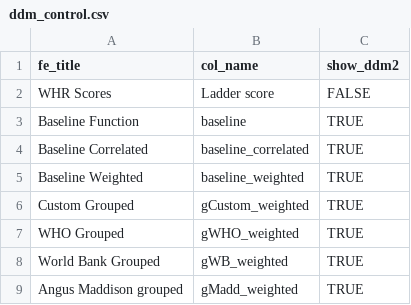
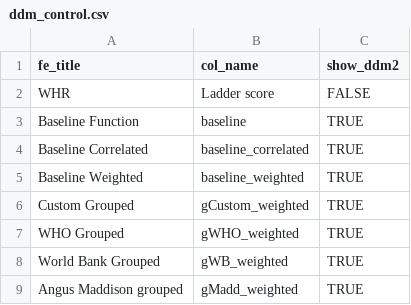
Before and after one commit to OB-0ne/worldMapHappiness_visualization, a CSV file: data/ddm_control.csv, drawn as a sheet.

```diff
--- a/data/ddm_control.csv
+++ b/data/ddm_control.csv
@@ -1,3 +1,3 @@
 fe_title,col_name,show_ddm2
-WHR Scores,Ladder score,FALSE
+WHR,Ladder score,FALSE
 Baseline Function,baseline,TRUE
```
Also changed, not shown: 3 other files.
